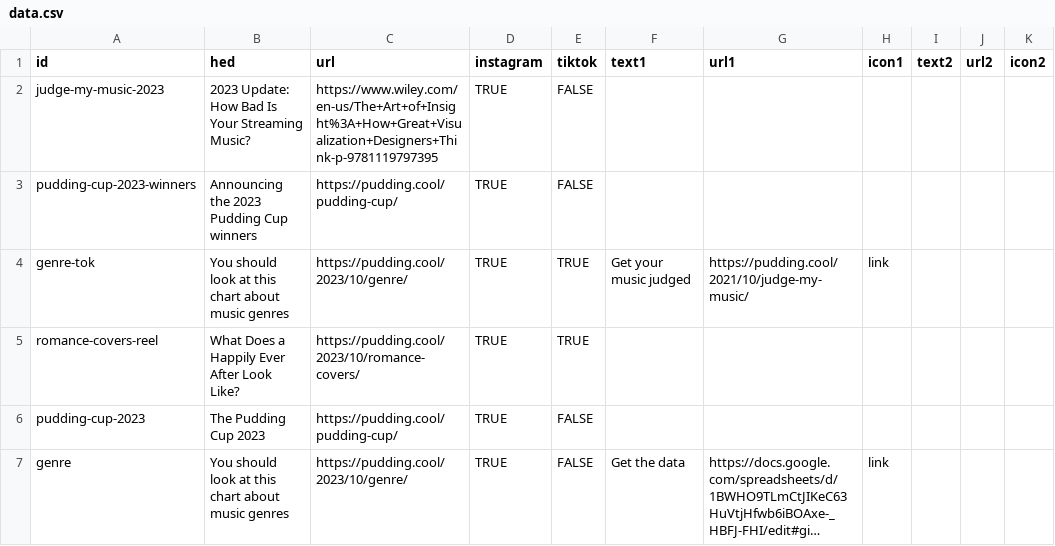
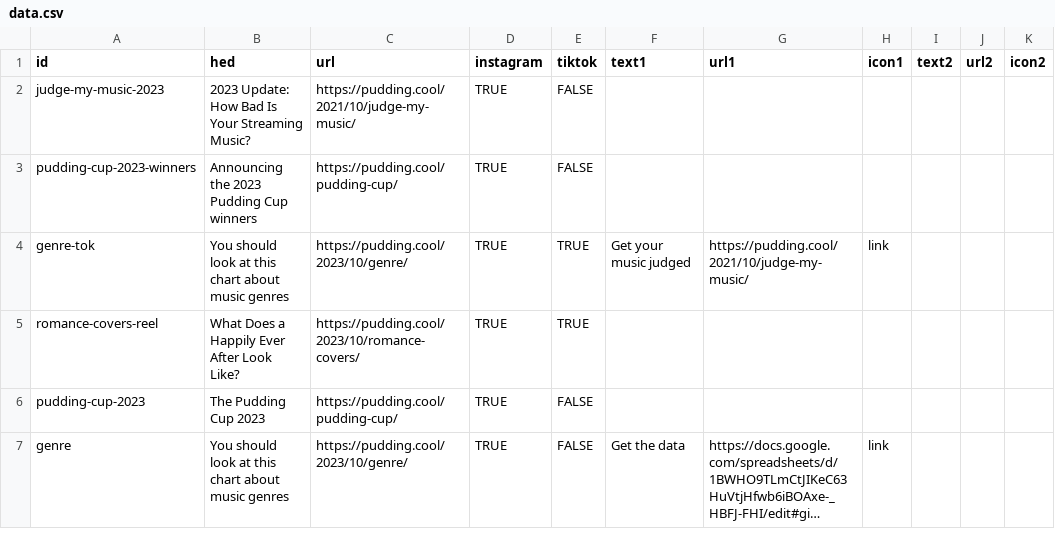
Before and after one commit to the-pudding/ig-links, a CSV file: static/assets/data.csv, drawn as a sheet; only a part is shown; long unchanged cells end in …; the diff names each change by its address in the sheet, - before the commit and + after, or states it on an @@ line.

Commit message:
fix link

```diff
--- a/static/assets/data.csv
+++ b/static/assets/data.csv
-C2 (url): https://www.wiley.com/en-us/The+Art+of+Insight%3A+How+Great+Visualization+Designers+Think-p-9781119797395
+C2 (url): https://pudding.cool/2021/10/judge-my-music/
```
